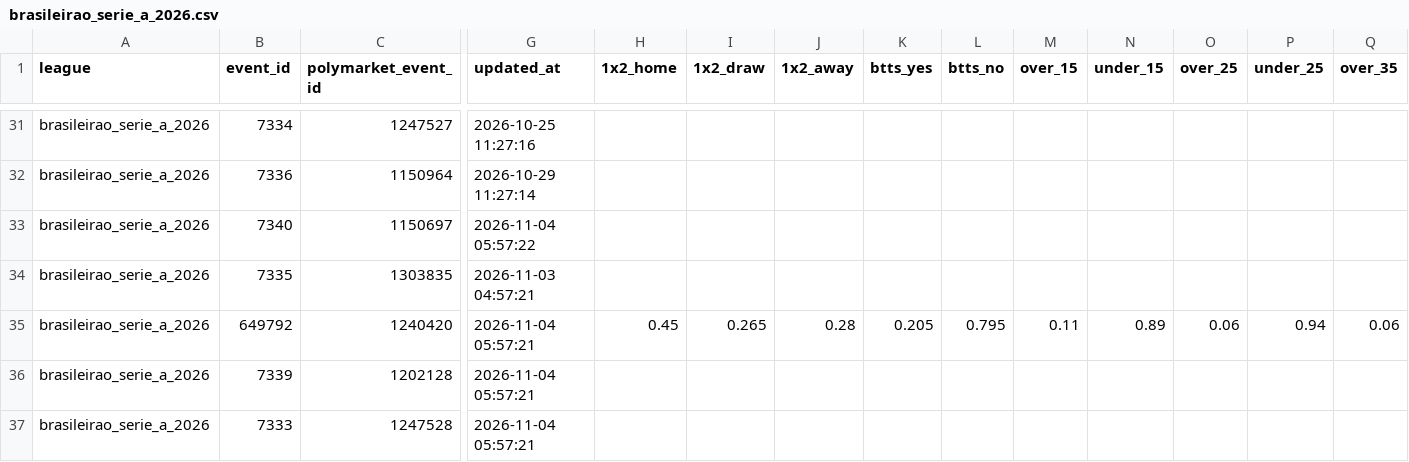
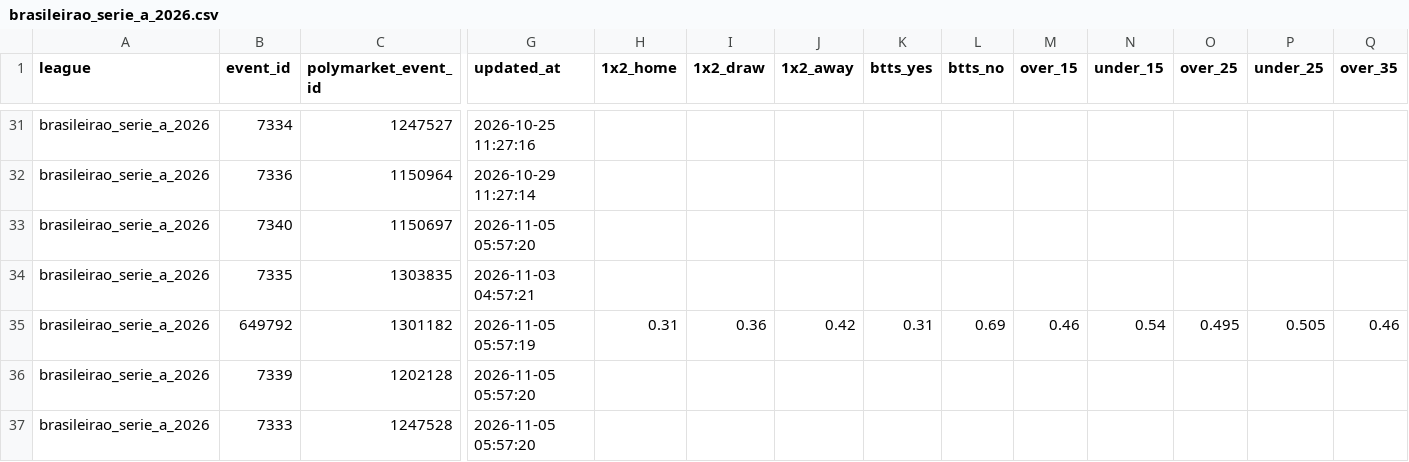
Before and after one commit to aimidas1/Polymarket_data, a CSV file: brasileirao_serie_a_2026.csv, drawn as a sheet; only a part is shown, gaps mark what is left out; the diff covers the shown part only; the diff names each change by its address in the sheet, - before the commit and + after, or states it on an @@ line.

Commit message:
auto: update data 2026-11-05

```diff
--- a/brasileirao_serie_a_2026.csv
+++ b/brasileirao_serie_a_2026.csv
-G33 (updated_at): 2026-11-04 05:57:22
+G33 (updated_at): 2026-11-05 05:57:20
-C35 (polymarket_event_id): 1240420
+C35 (polymarket_event_id): 1301182
-G35 (updated_at): 2026-11-04 05:57:21
+G35 (updated_at): 2026-11-05 05:57:19
-H35 (1x2_home): 0.45
+H35 (1x2_home): 0.31
-I35 (1x2_draw): 0.265
+I35 (1x2_draw): 0.36
-J35 (1x2_away): 0.28
+J35 (1x2_away): 0.42
-K35 (btts_yes): 0.205
+K35 (btts_yes): 0.31
-L35 (btts_no): 0.795
+L35 (btts_no): 0.69
-M35 (over_15): 0.11
+M35 (over_15): 0.46
-N35 (under_15): 0.89
+N35 (under_15): 0.54
-O35 (over_25): 0.06
+O35 (over_25): 0.495
-P35 (under_25): 0.94
+P35 (under_25): 0.505
-Q35 (over_35): 0.06
+Q35 (over_35): 0.46
-G36:G37 (updated_at): 2026-11-04 05:57:21
+G36:G37 (updated_at): 2026-11-05 05:57:20
```
Also changed, not shown: 3 removed rows and 33 edited cells elsewhere in this file, liga_mx_apertura_2026.csv, mls_2026.csv, 2 other files.
